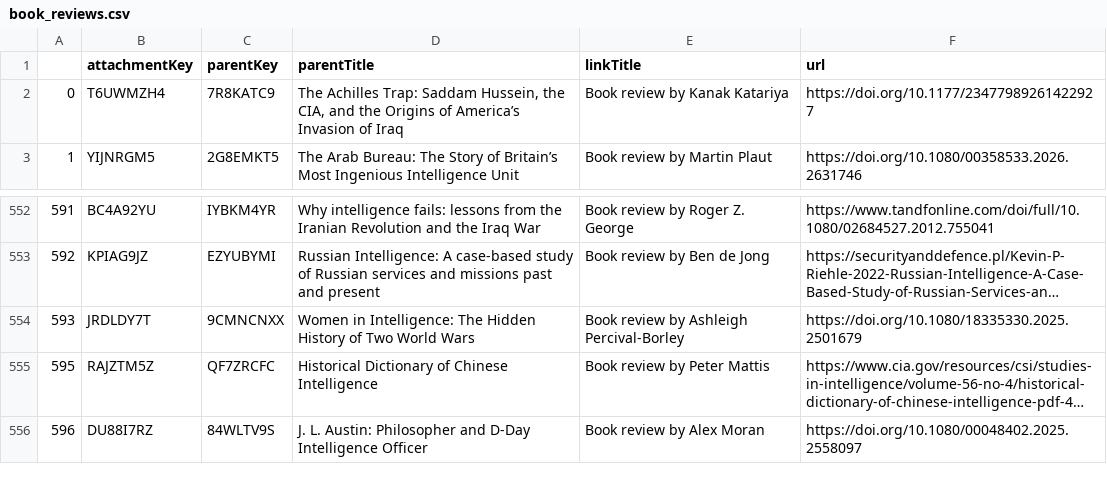
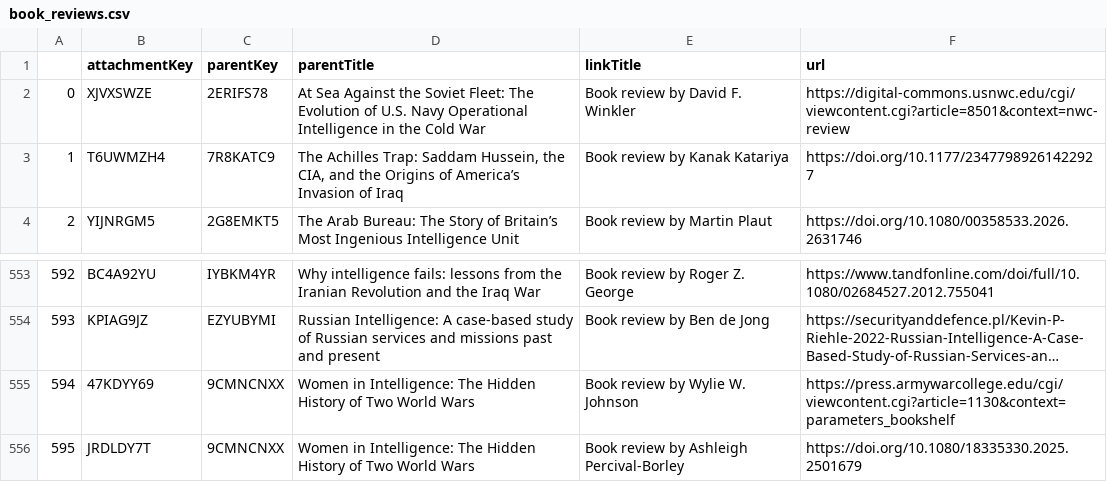
Before and after one commit to yusufaliozkan/clone-zotero-intelligence-bibliography, a CSV file: book_reviews.csv, drawn as a sheet; only a part is shown, gaps mark what is left out; the shorter side is filled out with more unchanged rows; long unchanged cells end in …; addresses are those after the commit; the diff names each change by its address in the sheet, - before the commit and + after, or states it on an @@ line.

```diff
--- a/book_reviews.csv
+++ b/book_reviews.csv
+row 2: 0 | XJVXSWZE | 2ERIFS78 | At Sea Against the Soviet Fleet: The Evolution of U.S. Navy Operational Intelligence in the Cold War | Book review by David F. Winkler | https://digital-commons.usnwc.edu/cgi/viewcontent.cgi?article=8501&context=nwc-review
@@ column A renumbered from row 3 down @@
+row 555: 594 | 47KDYY69 | 9CMNCNXX | Women in Intelligence: The Hidden History of Two World Wars | Book review by Wylie W. Johnson | https://press.armywarcollege.edu/cgi/viewcontent.cgi?article=1130&context=parameters_bookshelf
```
